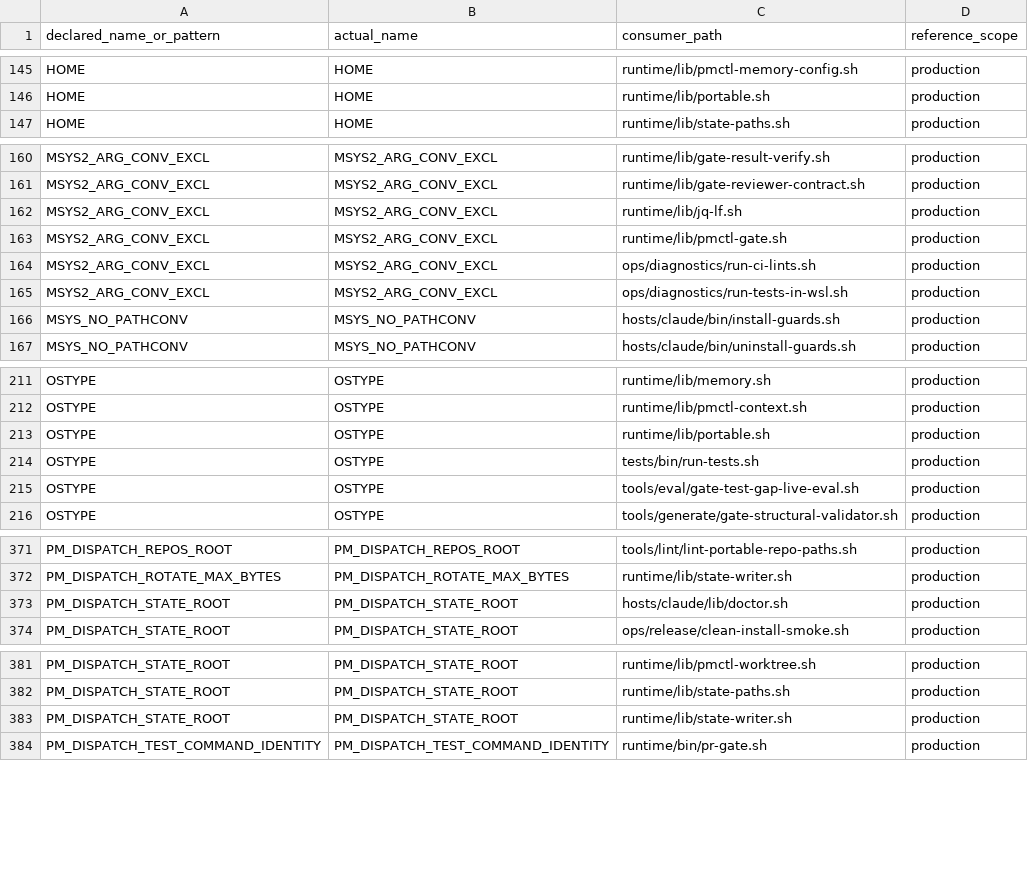
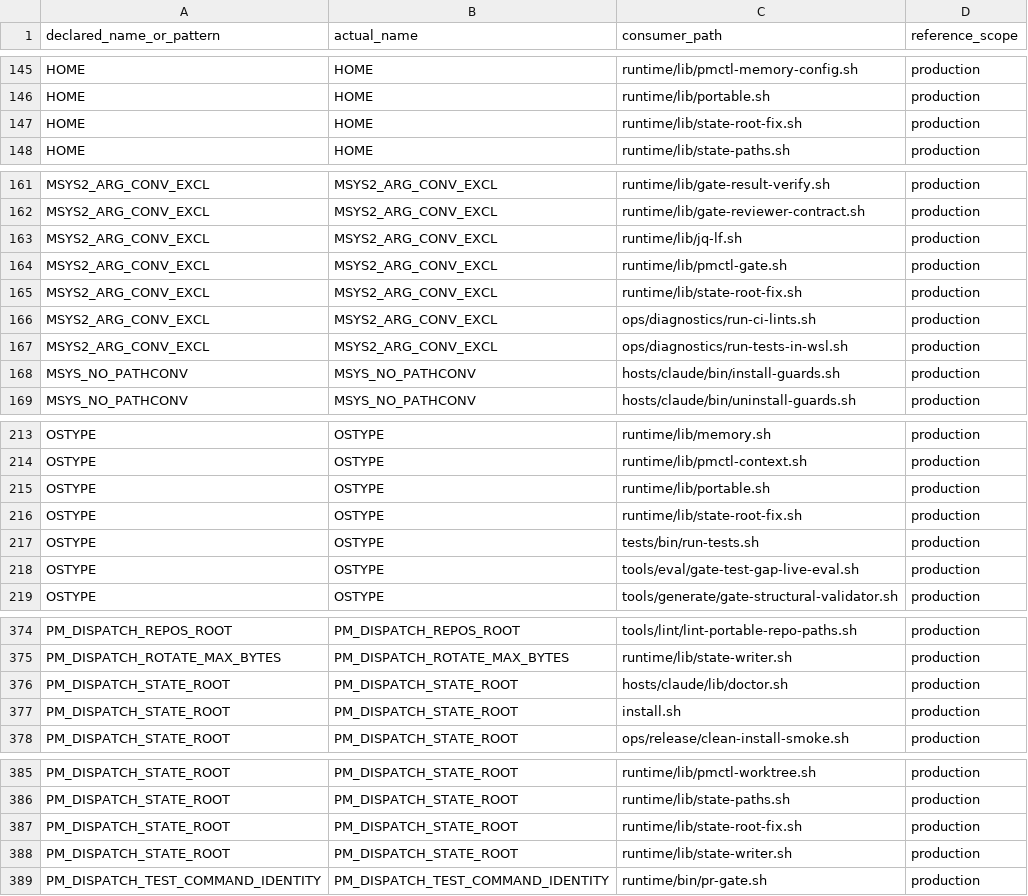
Before and after one commit to screenleon/pm-dispatch, a TSV file: docs/architecture/script-variable-consumers.tsv, drawn as a sheet; only a part is shown, gaps mark what is left out; the diff names each change by its address in the sheet, - before the commit and + after, or states it on an @@ line.

```diff
--- a/docs/architecture/script-variable-consumers.tsv
+++ b/docs/architecture/script-variable-consumers.tsv
+row 147: HOME | HOME | runtime/lib/state-root-fix.sh | production
+row 165: MSYS2_ARG_CONV_EXCL | MSYS2_ARG_CONV_EXCL | runtime/lib/state-root-fix.sh | production
+row 216: OSTYPE | OSTYPE | runtime/lib/state-root-fix.sh | production
+row 377: PM_DISPATCH_STATE_ROOT | PM_DISPATCH_STATE_ROOT | install.sh | production
+row 387: PM_DISPATCH_STATE_ROOT | PM_DISPATCH_STATE_ROOT | runtime/lib/state-root-fix.sh | production
```
Also changed, not shown: 7 other files.
